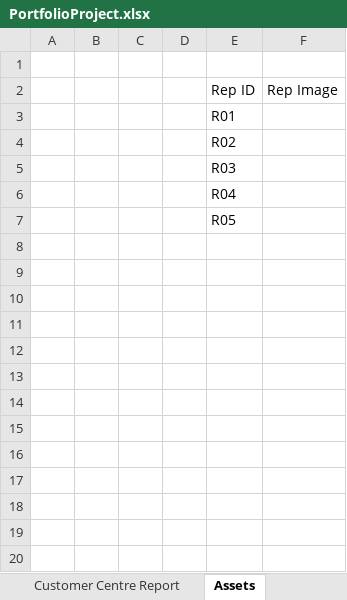
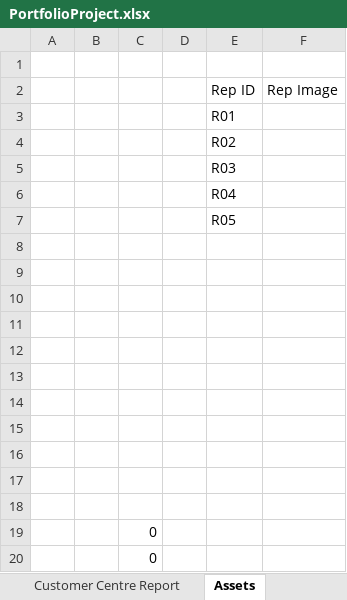
Before and after one commit to SiddiquiShifa/Olympic-data-cleaning, an Excel workbook: PortfolioProject.xlsx, sheet Assets, drawn as a sheet; values as stored, in another font and other column widths than the file's, no borders; charts and pictures not drawn; the diff names each change by its address in the sheet, - before the commit and + after, or states it on an @@ line.

Commit message:
Update PortfolioProject.xlsx

```diff
--- a/PortfolioProject.xlsx (sheet Assets)
+++ b/PortfolioProject.xlsx (sheet Assets)
+row 8: (empty)
+row 9: (empty)
+row 10: (empty)
+row 11: (empty)
+row 12: (empty)
+row 13: (empty)
+row 14: (empty)
+row 15: (empty)
+row 16: (empty)
+row 17: (empty)
+row 18: (empty)
+row 19:  |  | 0
+row 20:  |  | 0
```
Also changed, not shown: sheet Pivots, sheet Customer Centre Report.
